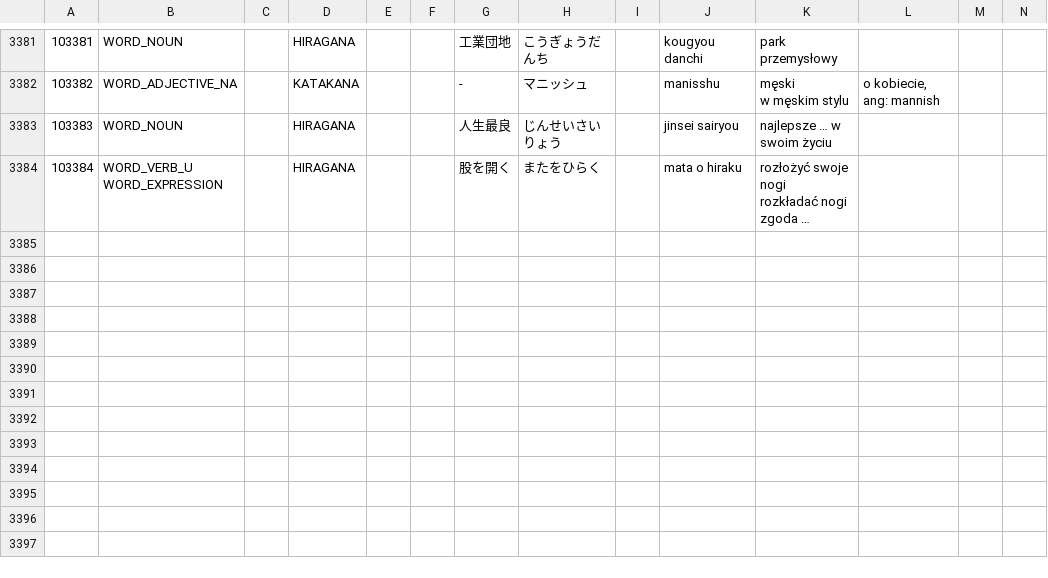
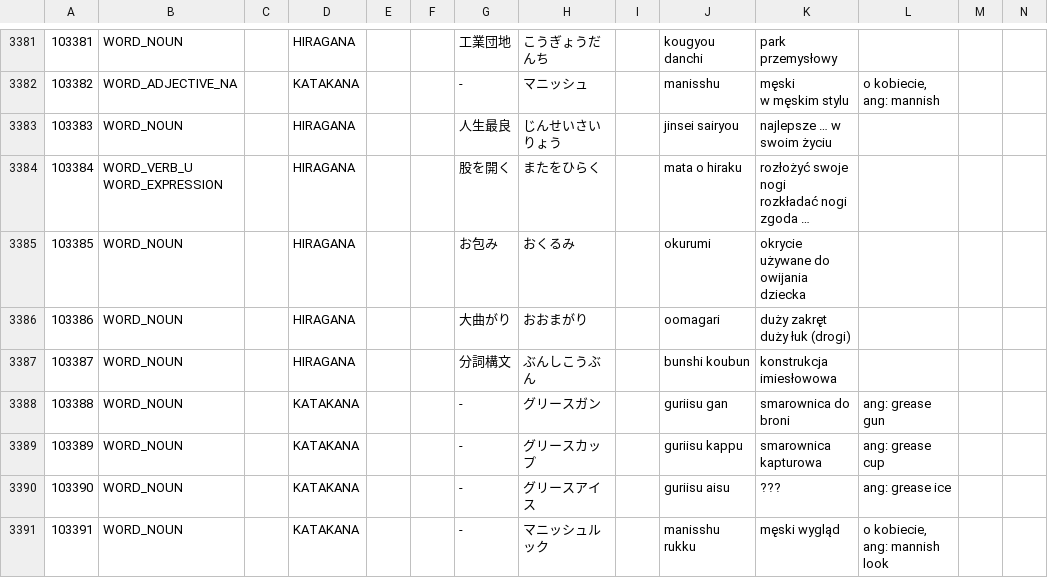
Before and after one commit to dedyk/JaponskiSlownik, a CSV file: input/word02.csv, drawn as a sheet; only a part is shown, gaps mark what is left out; long unchanged cells end in …; ↵ is a line break in a cell; the diff names each change by its address in the sheet, - before the commit and + after, or states it on an @@ line.

Commit message:
update

```diff
--- a/input/word02.csv
+++ b/input/word02.csv
+row 3385: 103385 | WORD_NOUN |  | HIRAGANA |  |  | お包み | おくるみ |  | okurumi | okrycie używane do owijania dziecka
+row 3386: 103386 | WORD_NOUN |  | HIRAGANA |  |  | 大曲がり | おおまがり |  | oomagari | duży zakręt ↵ duży łuk (drogi)
+row 3387: 103387 | WORD_NOUN |  | HIRAGANA |  |  | 分詞構文 | ぶんしこうぶん |  | bunshi koubun | konstrukcja imiesłowowa
+row 3388: 103388 | WORD_NOUN |  | KATAKANA |  |  | - | グリースガン |  | guriisu gan | smarownica do broni | ang: grease gun
+row 3389: 103389 | WORD_NOUN |  | KATAKANA |  |  | - | グリースカップ |  | guriisu kappu | smarownica kapturowa | ang: grease cup
+row 3390: 103390 | WORD_NOUN |  | KATAKANA |  |  | - | グリースアイス |  | guriisu aisu | ??? | ang: grease ice
+row 3391: 103391 | WORD_NOUN |  | KATAKANA |  |  | - | マニッシュルック |  | manisshu rukku | męski wygląd | o kobiecie, ang: mannish look
```
